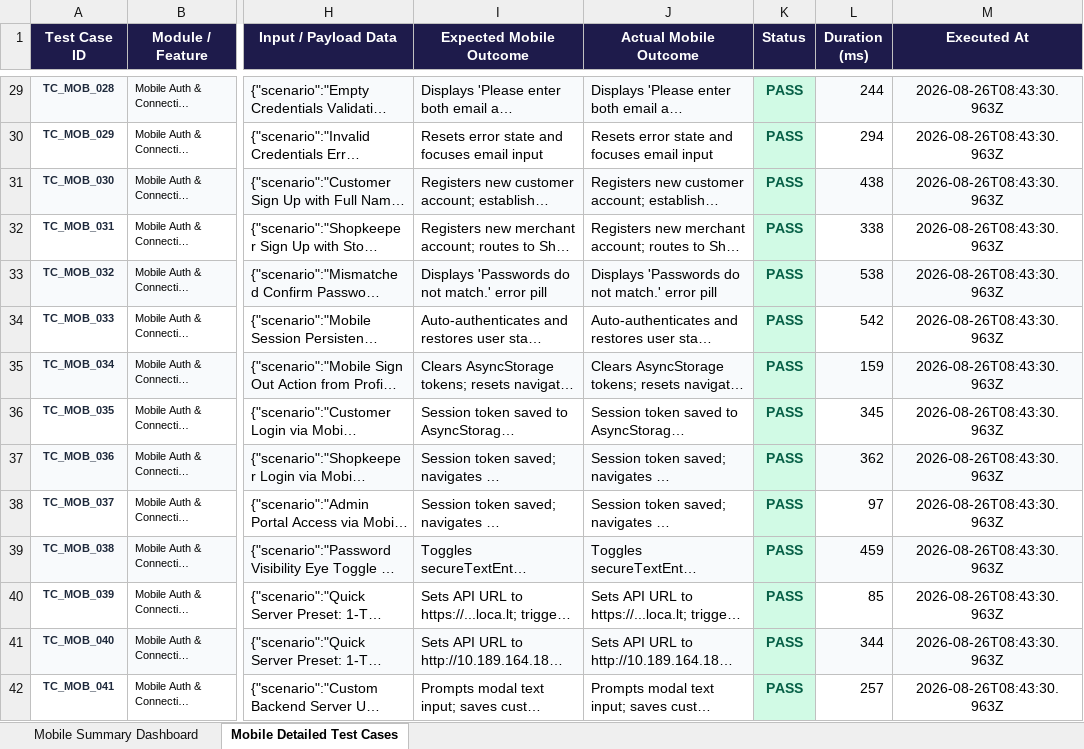
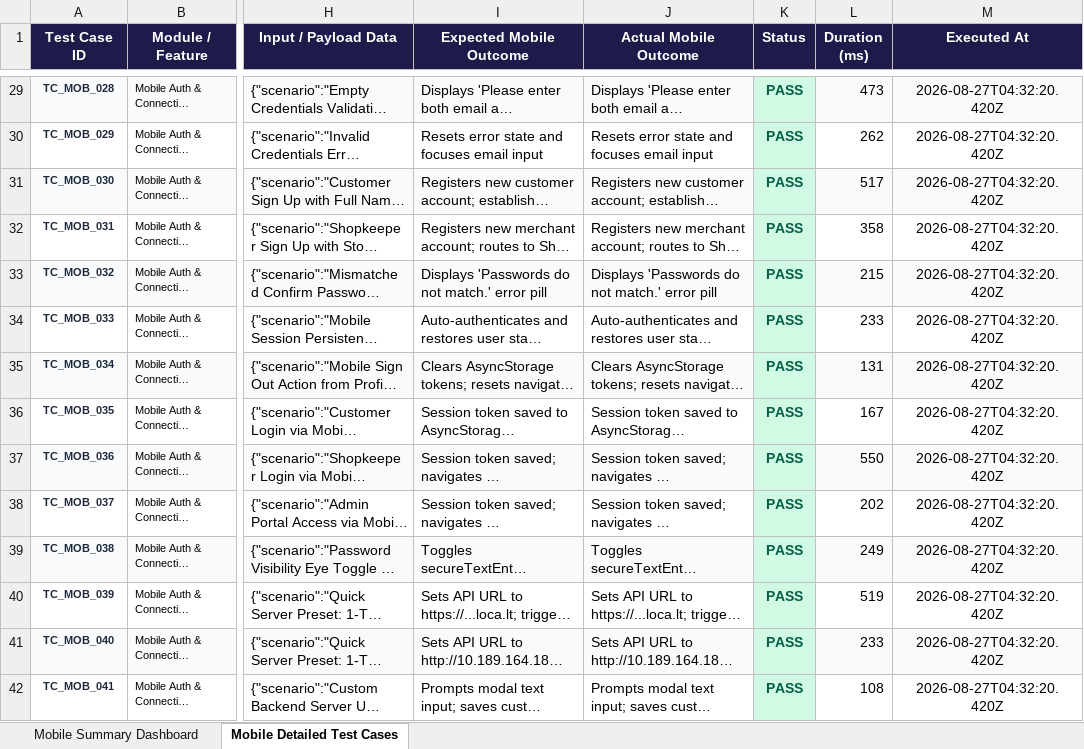
Before and after one commit to Devesh-2k6/final, an Excel workbook: appium-tests/reports/ExpiryGo_Mobile_Appium_E2E_Test_Report.xlsx, sheet Mobile Detailed Test Cases, drawn as a sheet; only a part is shown, gaps mark what is left out; long unchanged cells end in …; values as stored, in another font and other column widths than the file's, no borders; the diff covers the shown part only; the diff names each change by its address in the sheet, - before the commit and + after, or states it on an @@ line.

```diff
--- a/appium-tests/reports/ExpiryGo_Mobile_Appium_E2E_Test_Report.xlsx (sheet Mobile Detailed Test Cases)
+++ b/appium-tests/reports/ExpiryGo_Mobile_Appium_E2E_Test_Report.xlsx (sheet Mobile Detailed Test Cases)
-L29 (Duration (ms)): 244
+L29 (Duration (ms)): 473
-M29:M42 (Executed At): 2026-08-26T08:43:30.963Z
+M29:M42 (Executed At): 2026-08-27T04:32:20.420Z
-L30 (Duration (ms)): 294
+L30 (Duration (ms)): 262
-L31 (Duration (ms)): 438
+L31 (Duration (ms)): 517
-L32 (Duration (ms)): 338
+L32 (Duration (ms)): 358
-L33 (Duration (ms)): 538
+L33 (Duration (ms)): 215
-L34 (Duration (ms)): 542
+L34 (Duration (ms)): 233
-L35 (Duration (ms)): 159
+L35 (Duration (ms)): 131
-L36 (Duration (ms)): 345
+L36 (Duration (ms)): 167
-L37 (Duration (ms)): 362
+L37 (Duration (ms)): 550
-L38 (Duration (ms)): 97
+L38 (Duration (ms)): 202
-L39 (Duration (ms)): 459
+L39 (Duration (ms)): 249
-L40 (Duration (ms)): 85
+L40 (Duration (ms)): 519
-L41 (Duration (ms)): 344
+L41 (Duration (ms)): 233
-L42 (Duration (ms)): 257
+L42 (Duration (ms)): 108
```
Also changed, not shown: 671 edited cells elsewhere in this sheet, sheet Mobile Summary Dashboard, selenium-tests/reports/ExpiryGo_E2E_Test_Execution_Report.xlsx, 17 other files.
